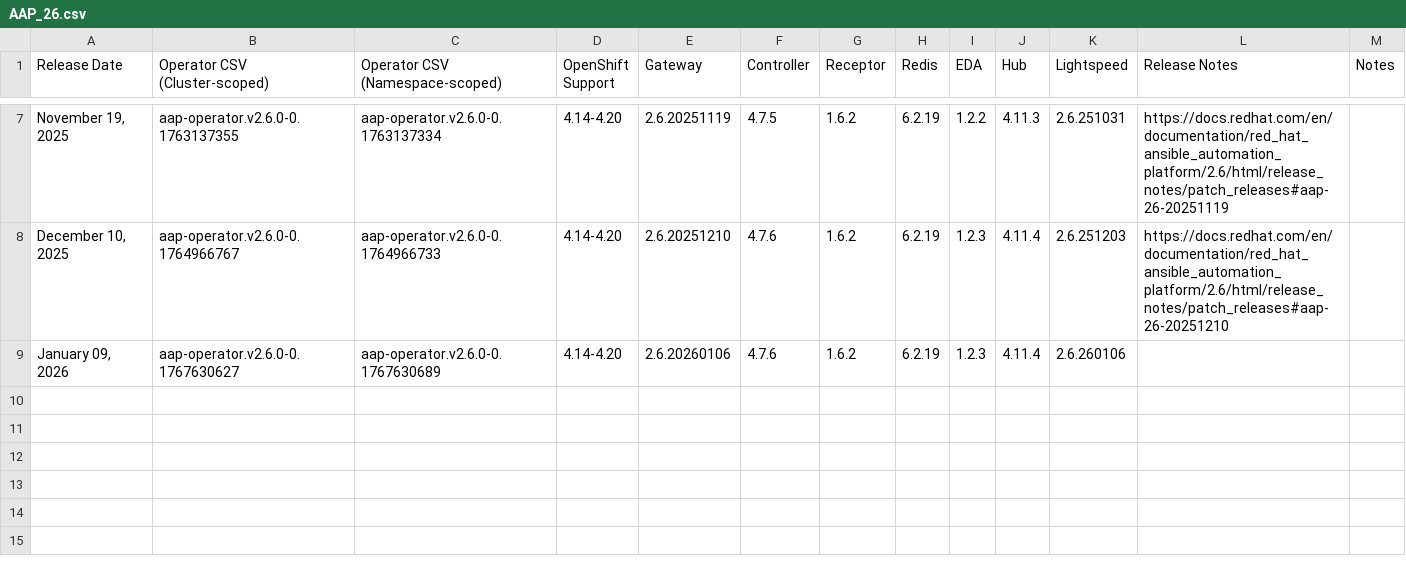
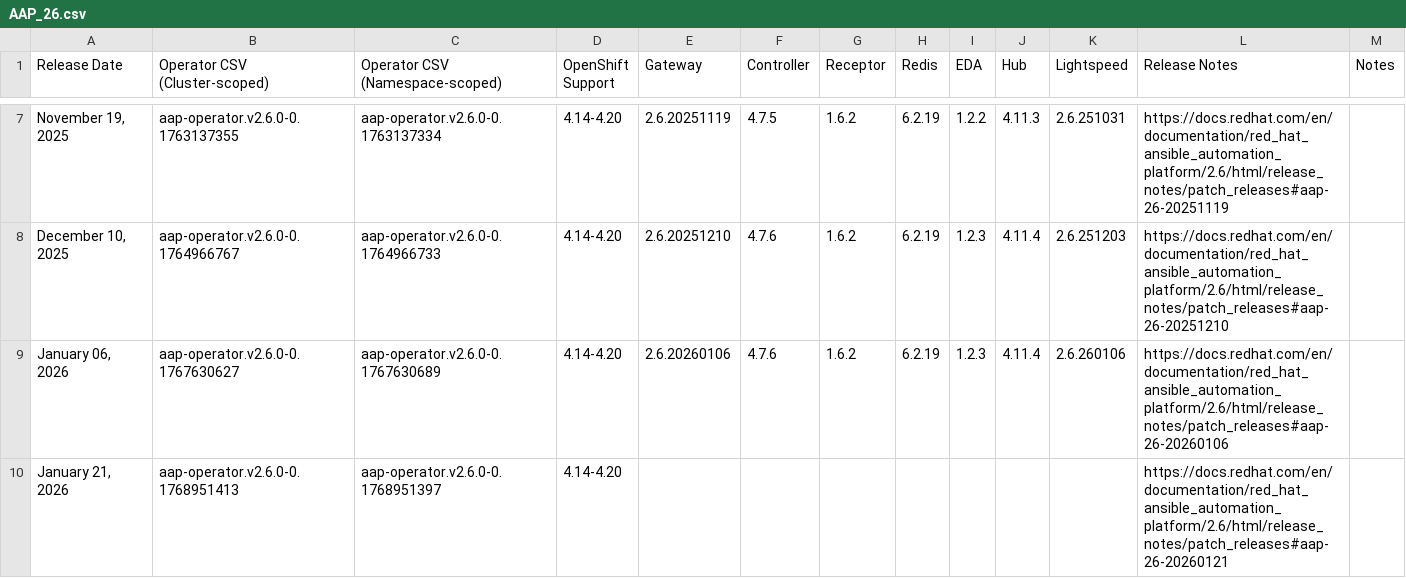
Before and after one commit to CastawayEGR/aap-openshift-compatibility-matrix, a CSV file: data/AAP_26.csv, drawn as a sheet; only a part is shown, gaps mark what is left out.

```diff
--- a/data/AAP_26.csv
+++ b/data/AAP_26.csv
@@ -8,2 +8,3 @@ Release Date,Operator CSV (Cluster-scoped),Operator CSV (Namespace-scoped),OpenS
 "December 10, 2025",aap-operator.v2.6.0-0.1764966767,aap-operator.v2.6.0-0.1764966733,4.14-4.20,2.6.20251210,4.7.6,1.6.2,6.2.19,1.2.3,4.11.4,2.6.251203,https://docs.redhat.com/en/documentation/red_hat_ansible_automation_platform/2.6/html/release_notes/patch_releases#aap-26-20251210,
-"January 09, 2026",aap-operator.v2.6.0-0.1767630627,aap-operator.v2.6.0-0.1767630689,4.14-4.20,2.6.20260106,4.7.6,1.6.2,6.2.19,1.2.3,4.11.4,2.6.260106,,
+"January 06, 2026",aap-operator.v2.6.0-0.1767630627,aap-operator.v2.6.0-0.1767630689,4.14-4.20,2.6.20260106,4.7.6,1.6.2,6.2.19,1.2.3,4.11.4,2.6.260106,https://docs.redhat.com/en/documentation/red_hat_ansible_automation_platform/2.6/html/release_notes/patch_releases#aap-26-20260106,
+"January 21, 2026",aap-operator.v2.6.0-0.1768951413,aap-operator.v2.6.0-0.1768951397,4.14-4.20,,,,,,,,https://docs.redhat.com/en/documentation/red_hat_ansible_automation_platform/2.6/html/release_notes/patch_releases#aap-26-20260121,
```
Also changed, not shown: data/AAP_24.csv, data/AAP_25.csv.
